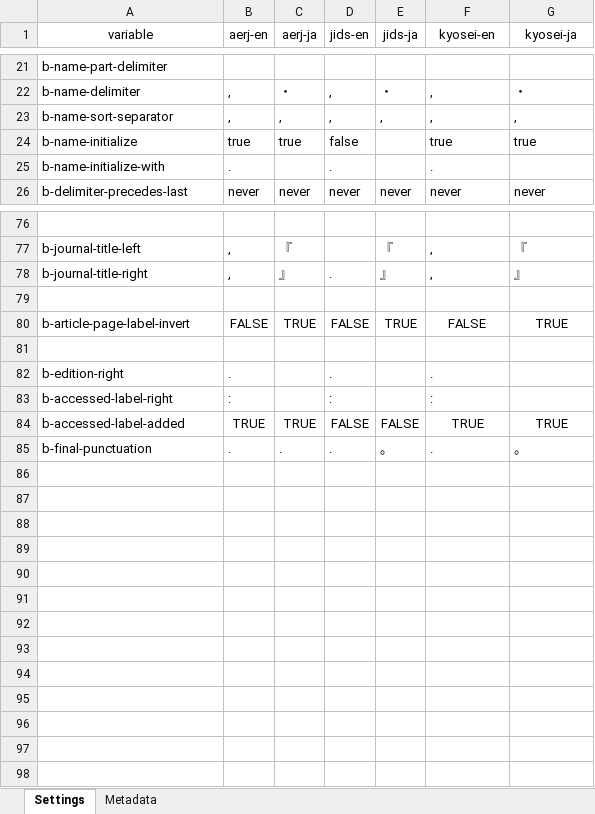
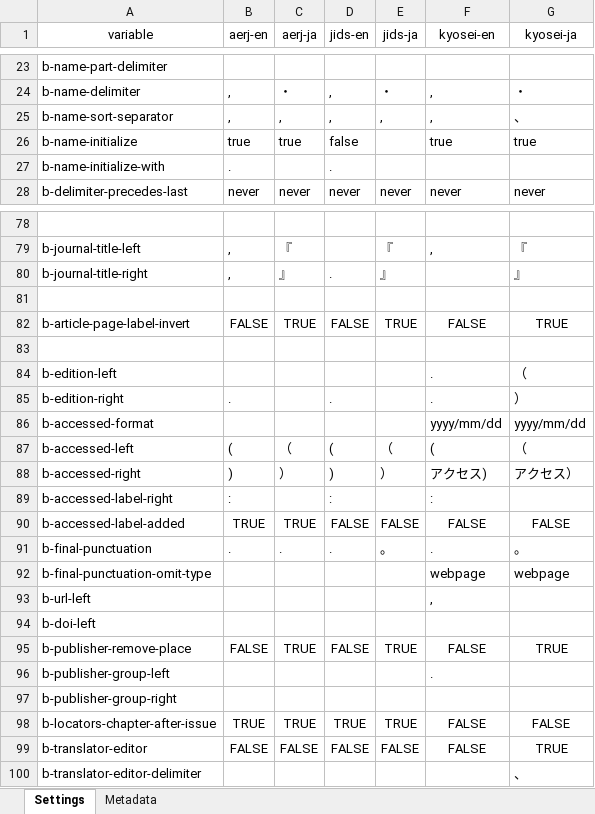
Before and after one commit to kenjimyzk/pycsl, an Excel workbook: input/config.xlsx, sheet Settings, drawn as a sheet; only a part is shown, gaps mark what is left out; values as stored, in another font and other column widths than the file's, no borders; conditional formats not drawn; addresses are those after the commit; the diff covers the shown part only; the diff names each change by its address in the sheet, - before the commit and + after, or states it on an @@ line.

```diff
--- a/input/config.xlsx (sheet Settings)
+++ b/input/config.xlsx (sheet Settings)
-G25 (kyosei-ja): ,
+G25 (kyosei-ja): 、
-F27 (kyosei-en): .
+F27 (kyosei-en): (empty)
-F80 (kyosei-en): ,
+F80 (kyosei-en): (empty)
+row 84: b-edition-left |  |  |  |  | . | （
-G85 (kyosei-ja): (empty)
+G85 (kyosei-ja): ）
+row 86: b-accessed-format |  |  |  |  | yyyy/mm/dd | yyyy/mm/dd
+row 87: b-accessed-left | ( | （ | ( | （ | ( | （
+row 88: b-accessed-right | ) | ） | ) | ） | アクセス) | アクセス）
-F90 (kyosei-en): TRUE
+F90 (kyosei-en): FALSE
-G90 (kyosei-ja): TRUE
+G90 (kyosei-ja): FALSE
+row 92: b-final-punctuation-omit-type |  |  |  |  | webpage | webpage
+row 93: b-url-left |  |  |  |  | ,
+row 94: b-doi-left
+row 95: b-publisher-remove-place | FALSE | TRUE | FALSE | TRUE | FALSE | TRUE
+row 96: b-publisher-group-left |  |  |  |  | .
+row 97: b-publisher-group-right
+row 98: b-locators-chapter-after-issue | TRUE | TRUE | TRUE | TRUE | FALSE | FALSE
+row 99: b-translator-editor | FALSE | FALSE | FALSE | FALSE | FALSE | TRUE
+row 100: b-translator-editor-delimiter |  |  |  |  |  | 、
```
Also changed, not shown: 3 added rows, 1 removed row and 14 edited cells elsewhere in this sheet, 9 other files.
